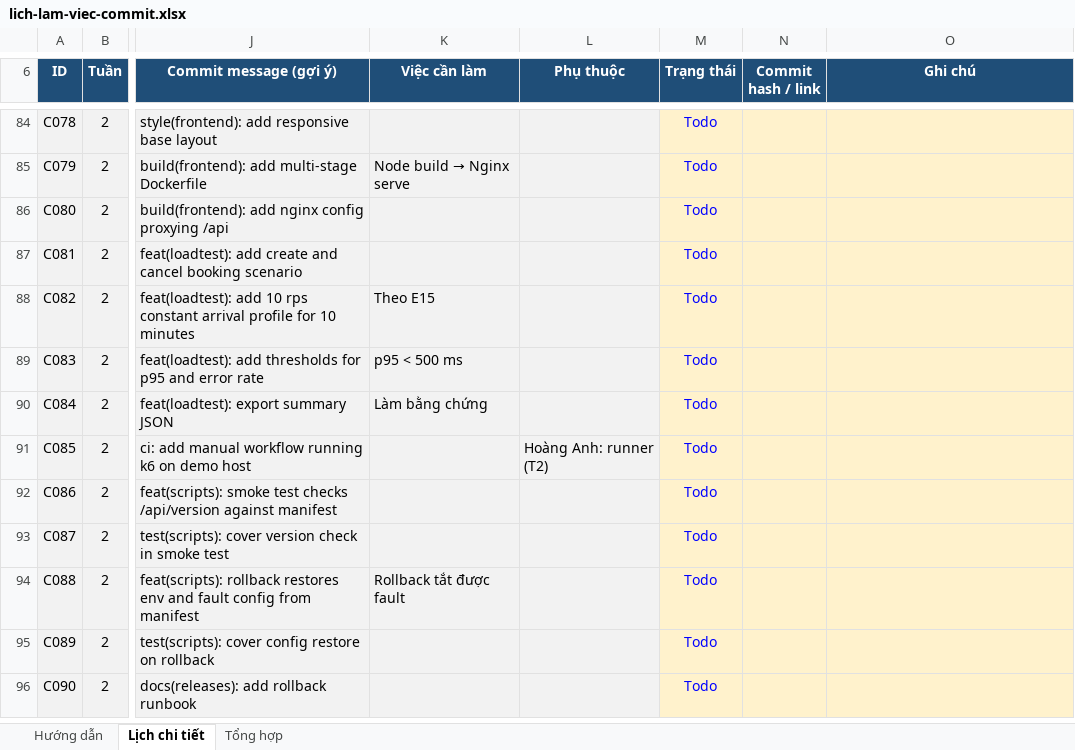
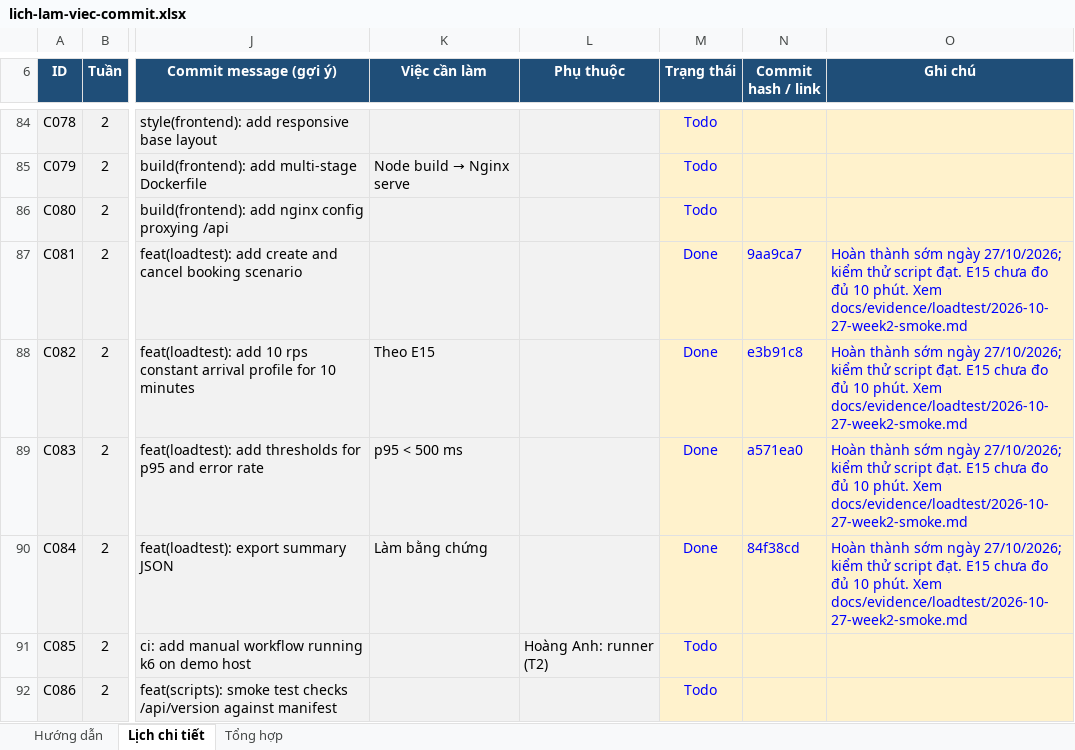
Before and after one commit to CuongMotNang/SE2026-T29, an Excel workbook: lich-lam-viec-commit.xlsx, sheet Lịch chi tiết, drawn as a sheet; only a part is shown, gaps mark what is left out; the shorter side is filled out with more unchanged rows; values as stored, in another font and other column widths than the file's, no borders; conditional formats not drawn; the diff names each change by its address in the sheet, - before the commit and + after, or states it on an @@ line.

Commit message:
docs(schedule): record week 2 Monday and Tuesday completion

```diff
--- a/lich-lam-viec-commit.xlsx (sheet Lịch chi tiết)
+++ b/lich-lam-viec-commit.xlsx (sheet Lịch chi tiết)
-M87:M90 (Trạng thái): Todo
+M87:M90 (Trạng thái): Done
-N87 (Commit hash / link): (empty)
+N87 (Commit hash / link): 9aa9ca7
-O87:O90 (Ghi chú): (empty)
+O87:O90 (Ghi chú): Hoàn thành sớm ngày 27/10/2026; kiểm thử script đạt. E15 chưa đo đủ 10 phút. Xem docs/evidence/loadtest/2026-10-27-week2-smoke.md
-N88 (Commit hash / link): (empty)
+N88 (Commit hash / link): e3b91c8
-N89 (Commit hash / link): (empty)
+N89 (Commit hash / link): a571ea0
-N90 (Commit hash / link): (empty)
+N90 (Commit hash / link): 84f38cd
```
